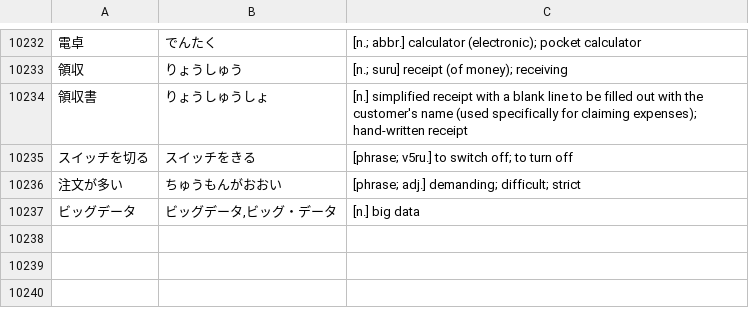
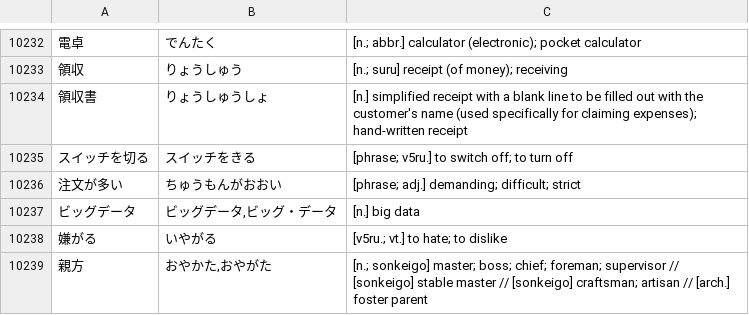
Before and after one commit to attilammagyar/jp-flashcards, a TSV file: skritter/skritter.my_list.tsv, drawn as a sheet; only a part is shown, gaps mark what is left out.

Commit message:
add words to Skritter from NHK Easy News

```diff
--- a/skritter/skritter.my_list.tsv
+++ b/skritter/skritter.my_list.tsv
@@ -10237 +10237,3 @@
 ビッグデータ	ビッグデータ,ビッグ・データ	[n.] big data
+嫌がる	いやがる	[v5ru.; vt.] to hate; to dislike
+親方	おやかた,おやがた	[n.; sonkeigo] master; boss; chief; foreman; supervisor // [sonkeigo] stable master // [sonkeigo] craftsman; artisan // [arch.] foster parent
```
